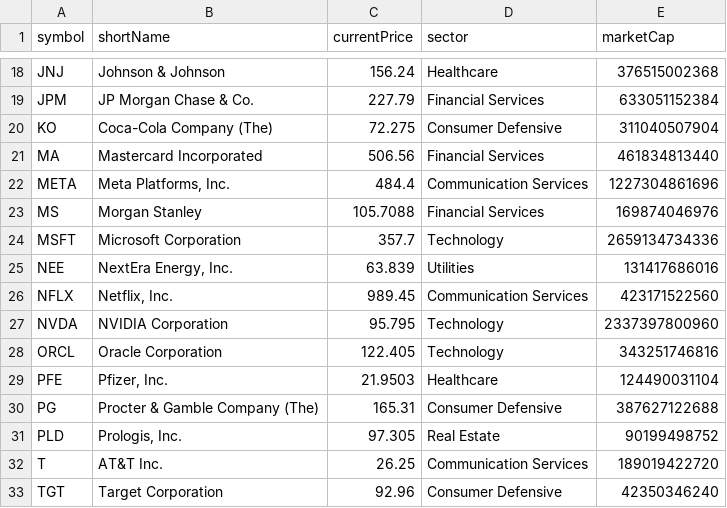
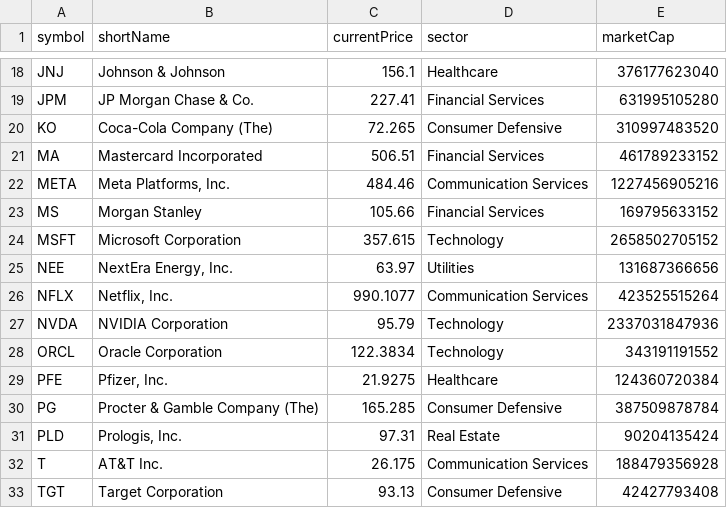
Before and after one commit to Sebastian-Espin/Multi-GCGRU, a CSV file: data/assets/american_industry.csv, drawn as a sheet; only a part is shown, gaps mark what is left out; the diff covers the shown part only; the diff names each change by its address in the sheet, - before the commit and + after, or states it on an @@ line.

Commit message:
added stock prices for 2023-2024

```diff
--- a/data/assets/american_industry.csv
+++ b/data/assets/american_industry.csv
-C18 (currentPrice): 156.24
+C18 (currentPrice): 156.1
-E18 (marketCap): 376515002368
+E18 (marketCap): 376177623040
-C19 (currentPrice): 227.79
+C19 (currentPrice): 227.41
-E19 (marketCap): 633051152384
+E19 (marketCap): 631995105280
-C20 (currentPrice): 72.275
+C20 (currentPrice): 72.265
-E20 (marketCap): 311040507904
+E20 (marketCap): 310997483520
-C21 (currentPrice): 506.56
+C21 (currentPrice): 506.51
-E21 (marketCap): 461834813440
+E21 (marketCap): 461789233152
-C22 (currentPrice): 484.4
+C22 (currentPrice): 484.46
-E22 (marketCap): 1227304861696
+E22 (marketCap): 1227456905216
-C23 (currentPrice): 105.7088
+C23 (currentPrice): 105.66
-E23 (marketCap): 169874046976
+E23 (marketCap): 169795633152
-C24 (currentPrice): 357.7
+C24 (currentPrice): 357.615
-E24 (marketCap): 2659134734336
+E24 (marketCap): 2658502705152
-C25 (currentPrice): 63.839
+C25 (currentPrice): 63.97
-E25 (marketCap): 131417686016
+E25 (marketCap): 131687366656
-C26 (currentPrice): 989.45
+C26 (currentPrice): 990.1077
-E26 (marketCap): 423171522560
+E26 (marketCap): 423525515264
-C27 (currentPrice): 95.795
+C27 (currentPrice): 95.79
-E27 (marketCap): 2337397800960
+E27 (marketCap): 2337031847936
-C28 (currentPrice): 122.405
+C28 (currentPrice): 122.3834
-E28 (marketCap): 343251746816
+E28 (marketCap): 343191191552
-C29 (currentPrice): 21.9503
+C29 (currentPrice): 21.9275
-E29 (marketCap): 124490031104
+E29 (marketCap): 124360720384
-C30 (currentPrice): 165.31
+C30 (currentPrice): 165.285
-E30 (marketCap): 387627122688
+E30 (marketCap): 387509878784
-C31 (currentPrice): 97.305
+C31 (currentPrice): 97.31
-E31 (marketCap): 90199498752
+E31 (marketCap): 90204135424
-C32 (currentPrice): 26.25
+C32 (currentPrice): 26.175
-E32 (marketCap): 189019422720
+E32 (marketCap): 188479356928
-C33 (currentPrice): 92.96
+C33 (currentPrice): 93.13
-E33 (marketCap): 42350346240
+E33 (marketCap): 42427793408
```
Also changed, not shown: 50 edited cells elsewhere in this file, 2 other files.
